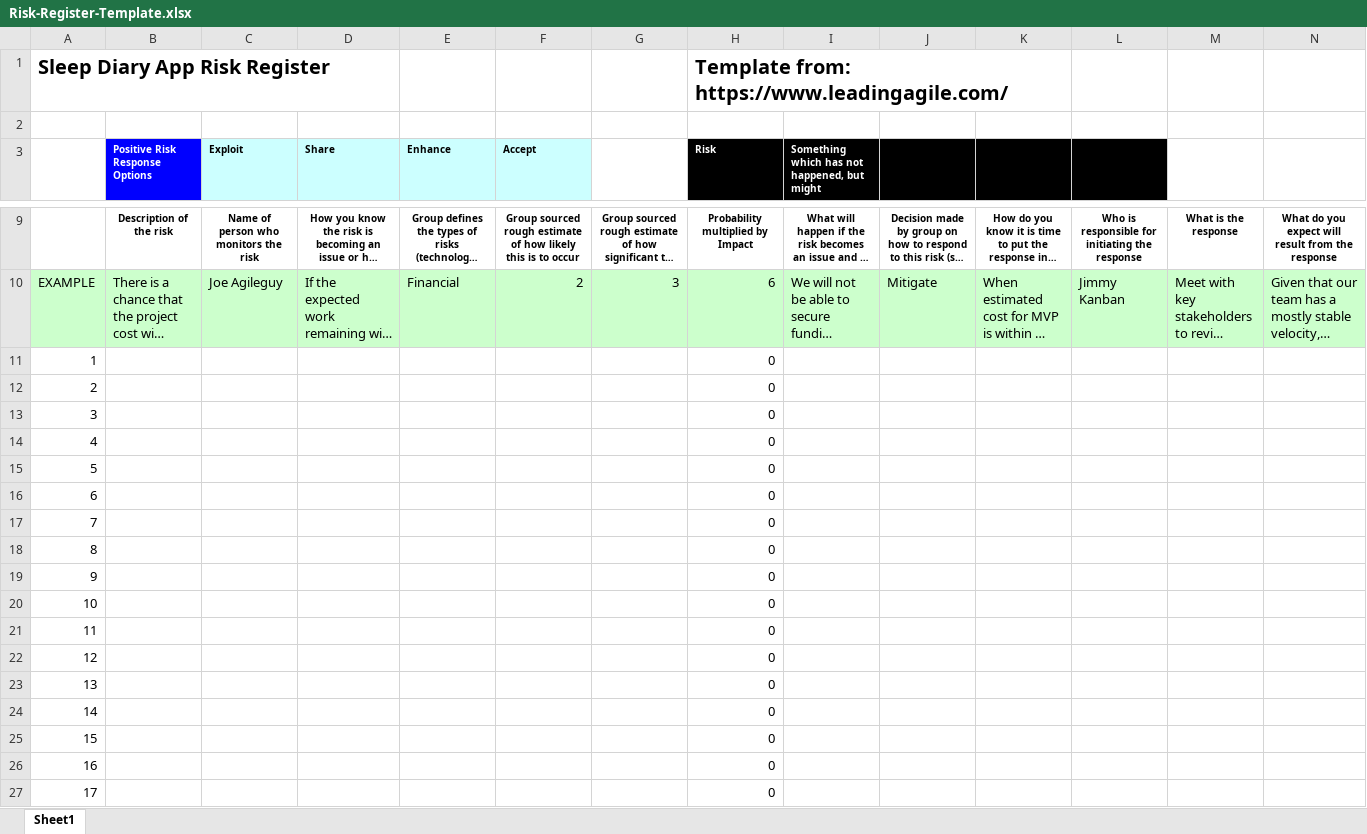
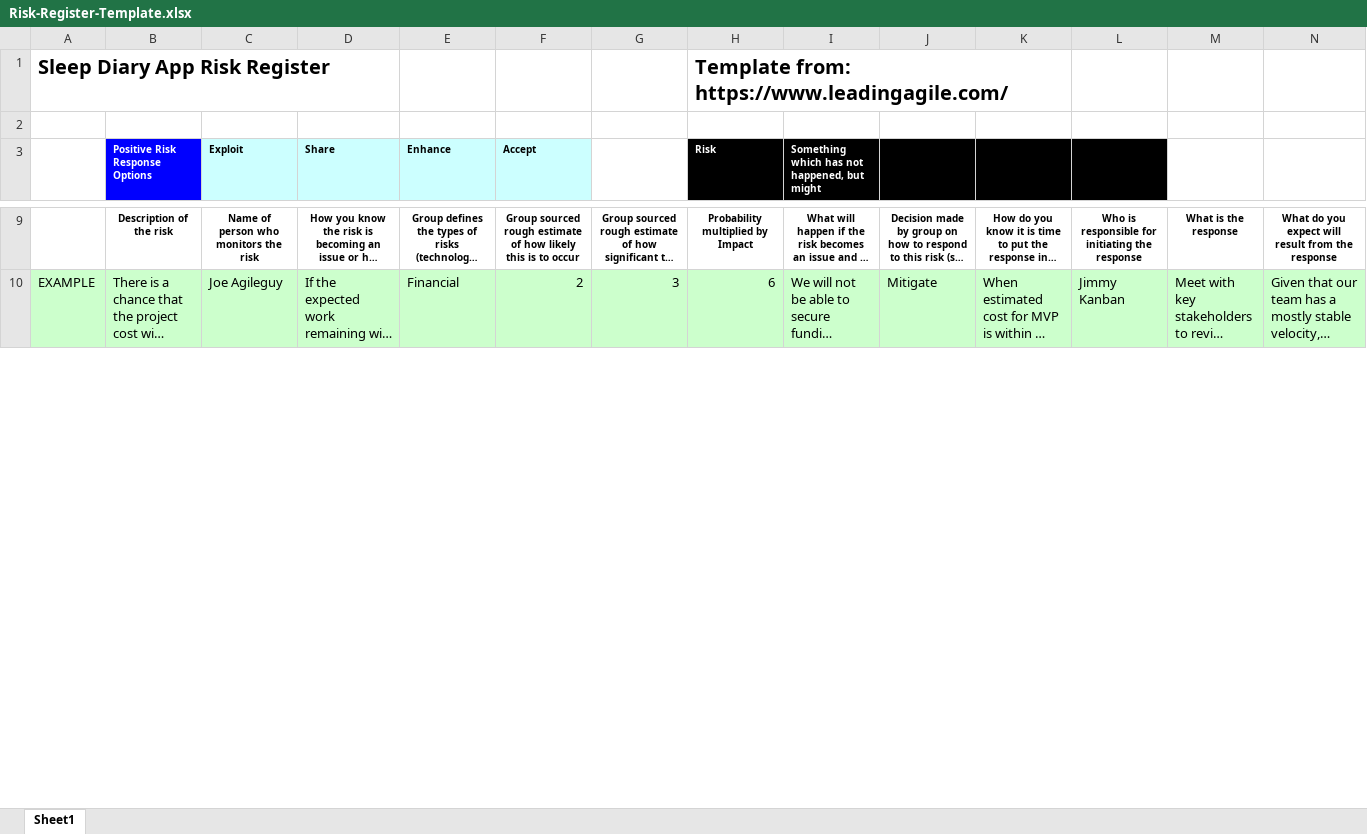
Before and after one commit to noobling/prof-comp, an Excel workbook: Risk Register/Risk-Register-Template.xlsx, sheet Sheet1, drawn as a sheet; only a part is shown, gaps mark what is left out; long unchanged cells end in …; values as stored, in another font and other column widths than the file's, no borders; conditional formats not drawn; removed rows and columns are numbered as before the commit, all else as after; the diff covers the shown part only; the diff names each change by its address in the sheet, - before the commit and + after, or states it on an @@ line.

Commit message:
Updated Risk register

```diff
--- a/Risk Register/Risk-Register-Template.xlsx (sheet Sheet1)
+++ b/Risk Register/Risk-Register-Template.xlsx (sheet Sheet1)
-row 11: 1 |  |  |  |  |  |  | 0
-row 12: 2 |  |  |  |  |  |  | 0
-row 13: 3 |  |  |  |  |  |  | 0
-row 14: 4 |  |  |  |  |  |  | 0
-row 15: 5 |  |  |  |  |  |  | 0
-row 16: 6 |  |  |  |  |  |  | 0
-row 17: 7 |  |  |  |  |  |  | 0
-row 18: 8 |  |  |  |  |  |  | 0
-row 19: 9 |  |  |  |  |  |  | 0
-row 20: 10 |  |  |  |  |  |  | 0
-row 21: 11 |  |  |  |  |  |  | 0
-row 22: 12 |  |  |  |  |  |  | 0
-row 23: 13 |  |  |  |  |  |  | 0
-row 24: 14 |  |  |  |  |  |  | 0
-row 25: 15 |  |  |  |  |  |  | 0
-row 26: 16 |  |  |  |  |  |  | 0
-row 27: 17 |  |  |  |  |  |  | 0
```
Also changed, not shown: 23 added rows and 8 removed rows elsewhere in this sheet.
